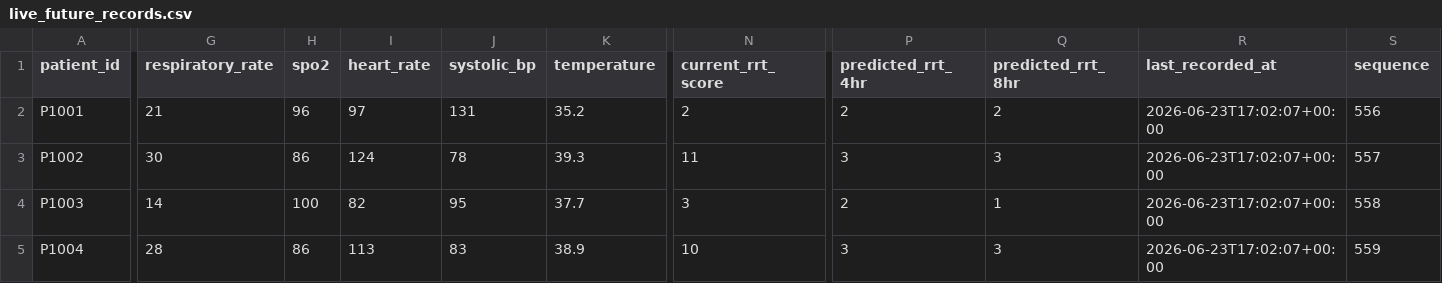
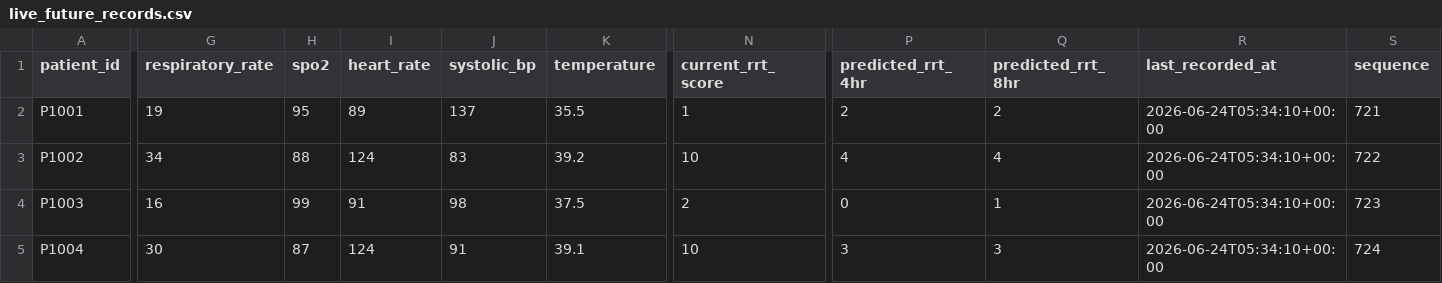
Before and after one commit to Kesaav-07/rrt_system, a CSV file: data/live_future_records.csv, drawn as a sheet; only a part is shown, gaps mark what is left out; the diff covers the shown part only; the diff names each change by its address in the sheet, - before the commit and + after, or states it on an @@ line.

```diff
--- a/data/live_future_records.csv
+++ b/data/live_future_records.csv
-G2 (respiratory_rate): 21
+G2 (respiratory_rate): 19
-H2 (spo2): 96
+H2 (spo2): 95
-I2 (heart_rate): 97
+I2 (heart_rate): 89
-J2 (systolic_bp): 131
+J2 (systolic_bp): 137
-K2 (temperature): 35.2
+K2 (temperature): 35.5
-N2 (current_rrt_score): 2
+N2 (current_rrt_score): 1
-R2:R5 (last_recorded_at): 2026-06-23T17:02:07+00:00
+R2:R5 (last_recorded_at): 2026-06-24T05:34:10+00:00
-S2 (sequence): 556
+S2 (sequence): 721
-G3 (respiratory_rate): 30
+G3 (respiratory_rate): 34
-H3 (spo2): 86
+H3 (spo2): 88
-J3 (systolic_bp): 78
+J3 (systolic_bp): 83
-K3 (temperature): 39.3
+K3 (temperature): 39.2
-N3 (current_rrt_score): 11
+N3 (current_rrt_score): 10
-P3 (predicted_rrt_4hr): 3
+P3 (predicted_rrt_4hr): 4
-Q3 (predicted_rrt_8hr): 3
+Q3 (predicted_rrt_8hr): 4
-S3 (sequence): 557
+S3 (sequence): 722
-G4 (respiratory_rate): 14
+G4 (respiratory_rate): 16
-H4 (spo2): 100
+H4 (spo2): 99
-I4 (heart_rate): 82
+I4 (heart_rate): 91
-J4 (systolic_bp): 95
+J4 (systolic_bp): 98
-K4 (temperature): 37.7
+K4 (temperature): 37.5
-N4 (current_rrt_score): 3
+N4 (current_rrt_score): 2
-P4 (predicted_rrt_4hr): 2
+P4 (predicted_rrt_4hr): 0
-S4 (sequence): 558
+S4 (sequence): 723
-G5 (respiratory_rate): 28
+G5 (respiratory_rate): 30
-H5 (spo2): 86
+H5 (spo2): 87
-I5 (heart_rate): 113
+I5 (heart_rate): 124
-J5 (systolic_bp): 83
+J5 (systolic_bp): 91
-K5 (temperature): 38.9
+K5 (temperature): 39.1
-S5 (sequence): 559
+S5 (sequence): 724
```
Also changed, not shown: 87 edited cells elsewhere in this file, 9 other files.
